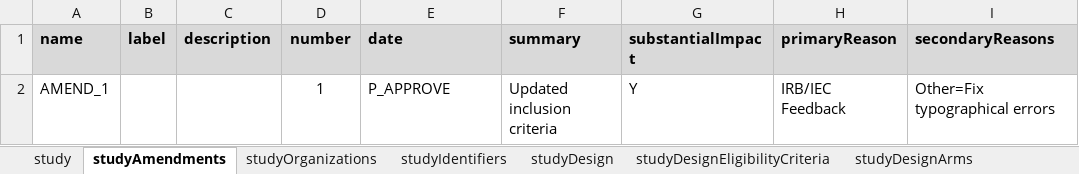
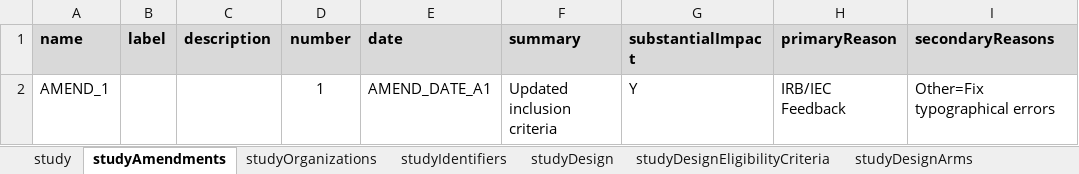
Before and after one commit to data4knowledge/usdm_data, an Excel workbook: source_data/temporary/devices/devices.xlsx, sheet studyAmendments, drawn as a sheet; only a part is shown; values as stored, in another font and other column widths than the file's, no borders; the diff names each change by its address in the sheet, - before the commit and + after, or states it on an @@ line.

```diff
--- a/source_data/temporary/devices/devices.xlsx (sheet studyAmendments)
+++ b/source_data/temporary/devices/devices.xlsx (sheet studyAmendments)
-E2 (date): P_APPROVE
+E2 (date): AMEND_DATE_A1
```
Also changed, not shown: sheet study, 3 other files.
